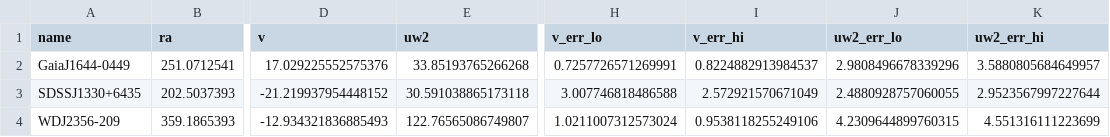
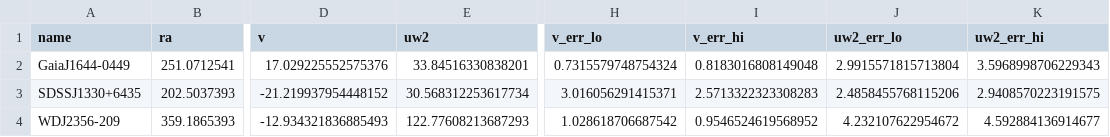
Before and after one commit to bkaiser94/abd1714_Kaiser_et_al_2020_Science, a CSV file: kinematics_outputs.csv, drawn as a sheet; only a part is shown, gaps mark what is left out; the diff names each change by its address in the sheet, - before the commit and + after, or states it on an @@ line.

```diff
--- a/kinematics_outputs.csv
+++ b/kinematics_outputs.csv
-E2 (uw2): 33.85193765266268
+E2 (uw2): 33.84516330838201
-H2 (v_err_lo): 0.7257726571269991
+H2 (v_err_lo): 0.7315579748754324
-I2 (v_err_hi): 0.8224882913984537
+I2 (v_err_hi): 0.8183016808149048
-J2 (uw2_err_lo): 2.9808496678339296
+J2 (uw2_err_lo): 2.9915571815713804
-K2 (uw2_err_hi): 3.5880805684649957
+K2 (uw2_err_hi): 3.5968998706229343
-E3 (uw2): 30.591038865173118
+E3 (uw2): 30.568312253617734
-H3 (v_err_lo): 3.007746818486588
+H3 (v_err_lo): 3.016056291415371
-I3 (v_err_hi): 2.572921570671049
+I3 (v_err_hi): 2.5713322323308283
-J3 (uw2_err_lo): 2.4880928757060055
+J3 (uw2_err_lo): 2.4858455768115206
-K3 (uw2_err_hi): 2.9523567997227644
+K3 (uw2_err_hi): 2.9408570223191575
-E4 (uw2): 122.76565086749807
+E4 (uw2): 122.77608213687293
-H4 (v_err_lo): 1.0211007312573024
+H4 (v_err_lo): 1.028618706687542
-I4 (v_err_hi): 0.9538118255249106
+I4 (v_err_hi): 0.9546524619568952
-J4 (uw2_err_lo): 4.2309644899760315
+J4 (uw2_err_lo): 4.232107622954672
-K4 (uw2_err_hi): 4.551316111223699
+K4 (uw2_err_hi): 4.592884136914677
```
Also changed, not shown: 4 other files.
